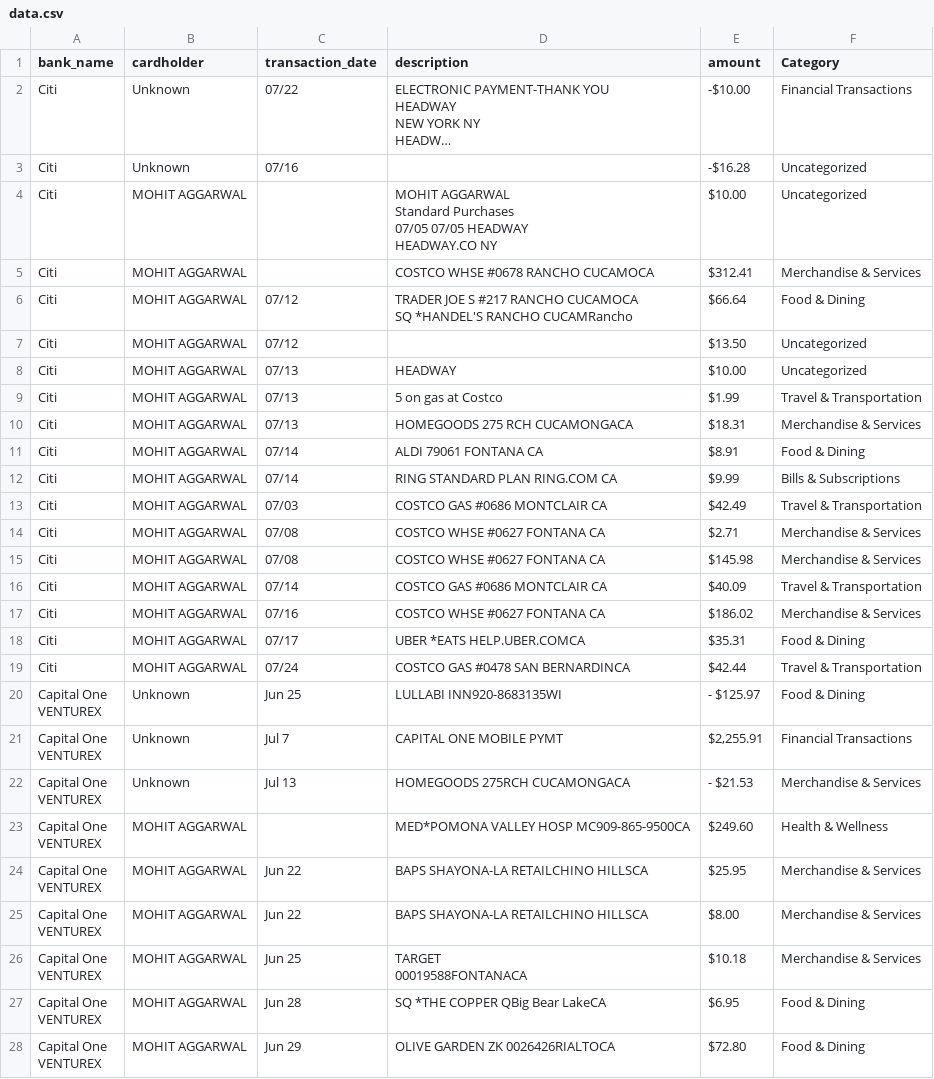
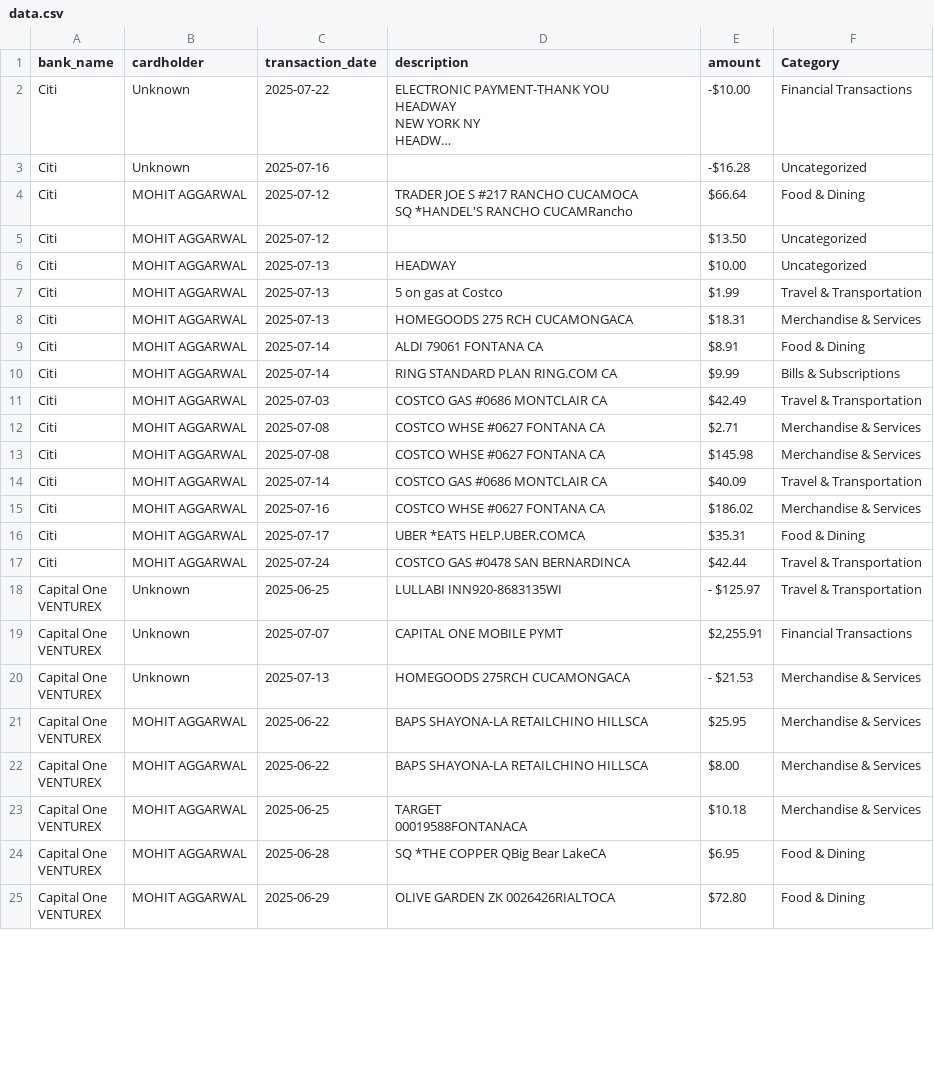
Before and after one commit to mohitagr18/personal_finance_tracker, a CSV file: temp/data.csv, drawn as a sheet; only a part is shown; long unchanged cells end in …; removed rows and columns are numbered as before the commit, all else as after; ↵ is a line break in a cell; the diff covers the shown part only; the diff names each change by its address in the sheet, - before the commit and + after, or states it on an @@ line.

```diff
--- a/temp/data.csv
+++ b/temp/data.csv
-C2 (transaction_date): 07/22
+C2 (transaction_date): 2025-07-22
-C3 (transaction_date): 07/16
+C3 (transaction_date): 2025-07-16
-row 4: Citi | MOHIT AGGARWAL |  | MOHIT AGGARWAL ↵ Standard Purchases ↵ 07/05 07/05 HEADWAY ↵ HEADWAY.CO NY | $10.00 | Uncategorized
-row 5: Citi | MOHIT AGGARWAL |  | COSTCO WHSE #0678 RANCHO CUCAMOCA | $312.41 | Merchandise & Services
-C4:C5 (transaction_date): 07/12
+C4:C5 (transaction_date): 2025-07-12
-C6:C8 (transaction_date): 07/13
+C6:C8 (transaction_date): 2025-07-13
-C9:C10 (transaction_date): 07/14
+C9:C10 (transaction_date): 2025-07-14
-C11 (transaction_date): 07/03
+C11 (transaction_date): 2025-07-03
-C12:C13 (transaction_date): 07/08
+C12:C13 (transaction_date): 2025-07-08
-C14 (transaction_date): 07/14
+C14 (transaction_date): 2025-07-14
-C15 (transaction_date): 07/16
+C15 (transaction_date): 2025-07-16
-C16 (transaction_date): 07/17
+C16 (transaction_date): 2025-07-17
-C17 (transaction_date): 07/24
+C17 (transaction_date): 2025-07-24
-C18 (transaction_date): Jun 25
+C18 (transaction_date): 2025-06-25
-F18 (Category): Food & Dining
+F18 (Category): Travel & Transportation
-C19 (transaction_date): Jul 7
+C19 (transaction_date): 2025-07-07
-C20 (transaction_date): Jul 13
+C20 (transaction_date): 2025-07-13
-row 23: Capital One ↵ VENTUREX | MOHIT AGGARWAL |  | MED*POMONA VALLEY HOSP MC909-865-9500CA | $249.60 | Health & Wellness
-C21:C22 (transaction_date): Jun 22
+C21:C22 (transaction_date): 2025-06-22
-C23 (transaction_date): Jun 25
+C23 (transaction_date): 2025-06-25
-C24 (transaction_date): Jun 28
+C24 (transaction_date): 2025-06-28
-C25 (transaction_date): Jun 29
+C25 (transaction_date): 2025-06-29
```
Also changed, not shown: 1 added row, 4 removed rows and 37 edited cells elsewhere in this file, 18 other files.
